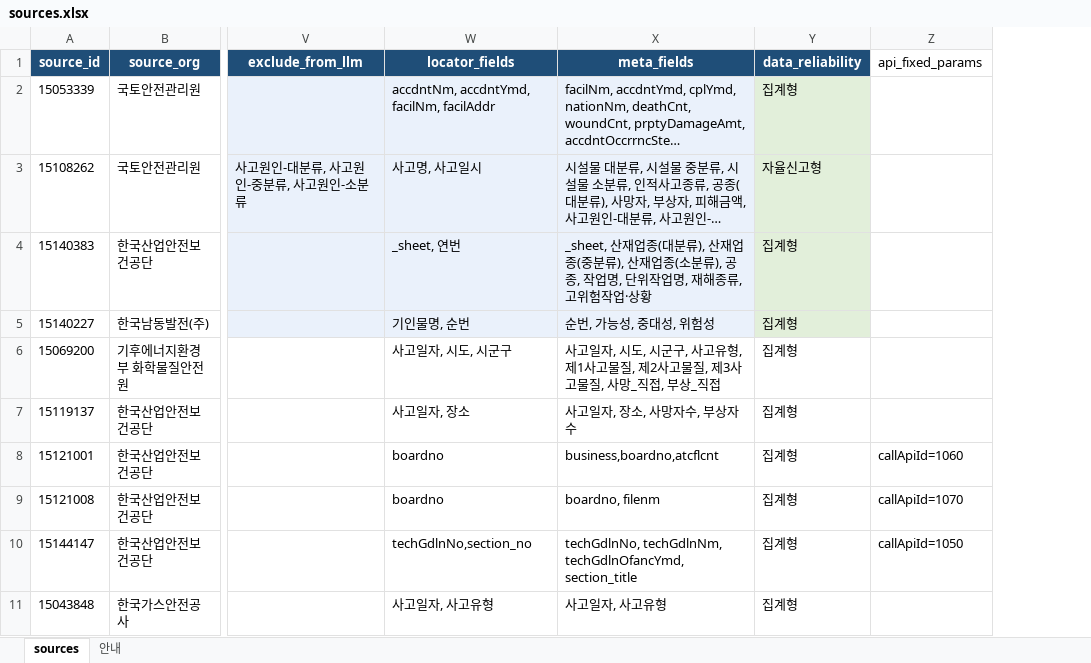
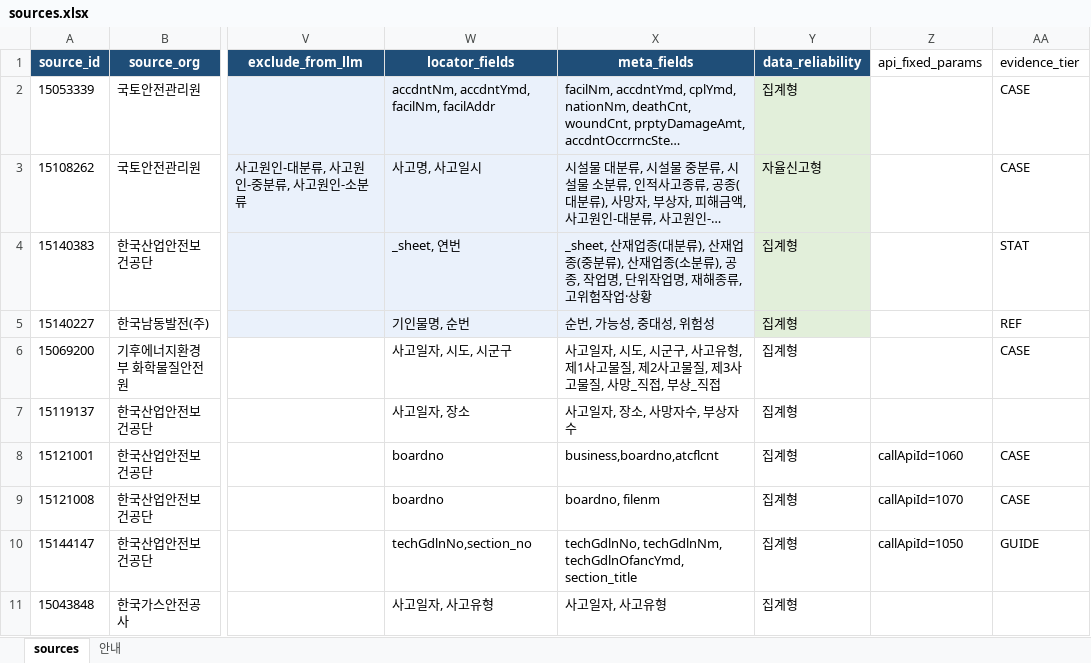
Before and after one commit to y-Soong/safenote, an Excel workbook: prafta-ai-stack/corpus/registry/sources.xlsx, sheet sources, drawn as a sheet; only a part is shown, gaps mark what is left out; long unchanged cells end in …; values as stored, in another font and other column widths than the file's, no borders; the diff covers the shown part only; the diff names each change by its address in the sheet, - before the commit and + after, or states it on an @@ line.

```diff
--- a/prafta-ai-stack/corpus/registry/sources.xlsx (sheet sources)
+++ b/prafta-ai-stack/corpus/registry/sources.xlsx (sheet sources)
+column AA (evidence_tier), rows 2-10: CASE | CASE | STAT | REF | CASE |  | CASE | CASE | GUIDE
```
Also changed, not shown: 6 added rows elsewhere in this sheet, 25 other files.
